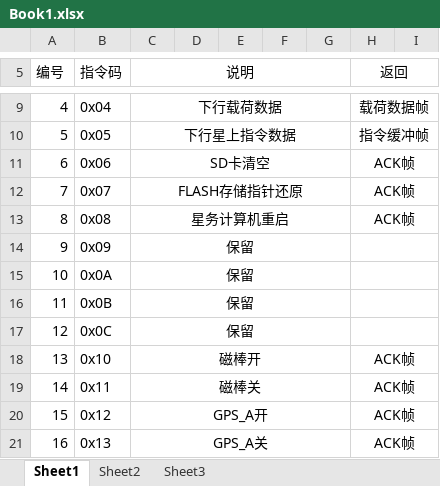
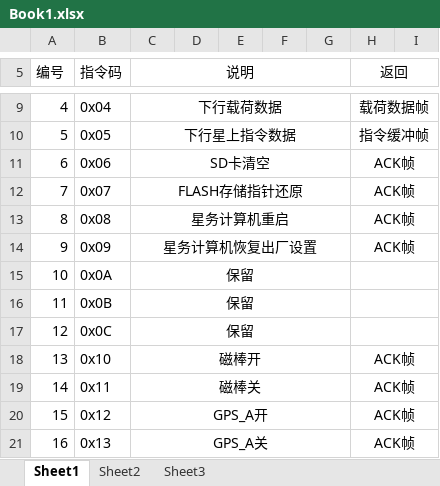
Before and after one commit to zyj408/Cube_Sw, an Excel workbook: Book1.xlsx, sheet Sheet1, drawn as a sheet; only a part is shown, gaps mark what is left out; values as stored, in another font and other column widths than the file's, no borders; the diff names each change by its address in the sheet, - before the commit and + after, or states it on an @@ line.

```diff
--- a/Book1.xlsx (sheet Sheet1)
+++ b/Book1.xlsx (sheet Sheet1)
-C14 (说明): 保留
+C14 (说明): 星务计算机恢复出厂设置
-H14 (返回): (empty)
+H14 (返回): ACK帧
```
Also changed, not shown: 10 other files.
